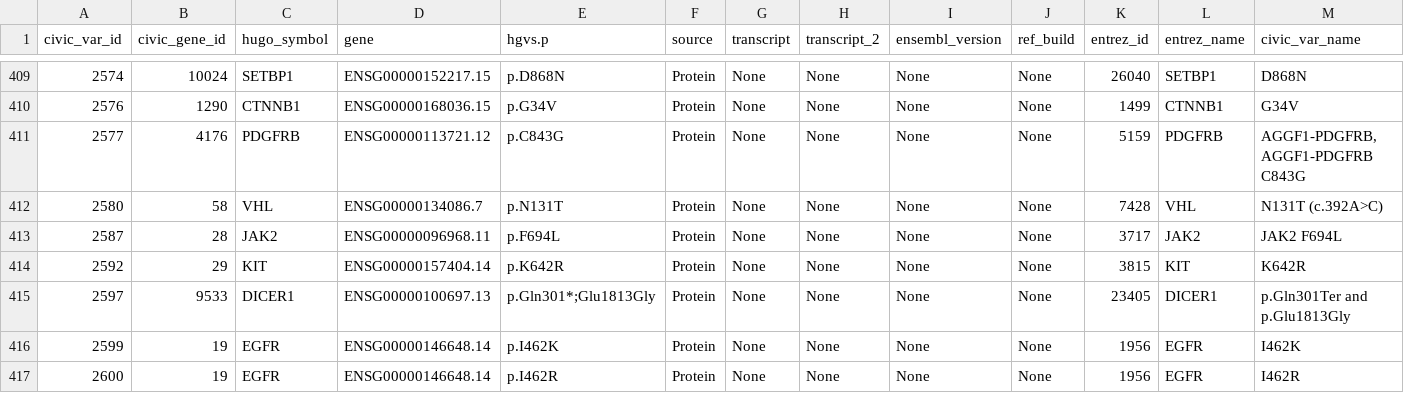
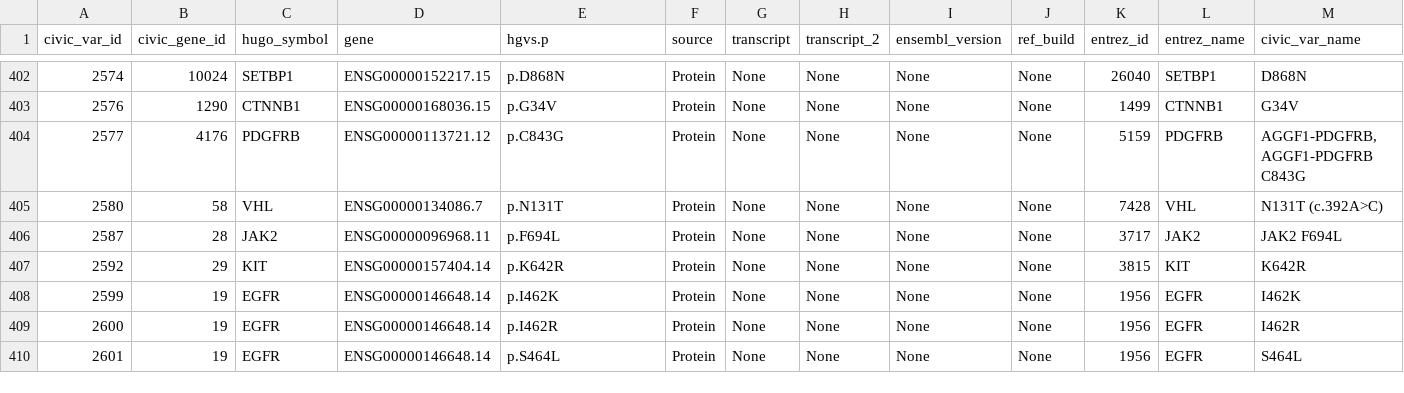
Before and after one commit to dmiller15/civic_parser_mirror, a TSV file: data/results2/mapping/civic_gdcmaf_mapping_prot_full_info.tsv, drawn as a sheet; only a part is shown, gaps mark what is left out; the shorter side is filled out with more unchanged rows; rows hold the shown columns only; the diff covers the shown part only; the diff names each change by its address in the sheet, - before the commit and + after, or states it on an @@ line.

```diff
--- a/data/results2/mapping/civic_gdcmaf_mapping_prot_full_info.tsv
+++ b/data/results2/mapping/civic_gdcmaf_mapping_prot_full_info.tsv
-row 415: 2597 | 9533 | DICER1 | ENSG00000100697.13 | p.Gln301*;Glu1813Gly | Protein | None | None | None | None | 23405 | DICER1 | p.Gln301Ter and p.Glu1813Gly
```
Also changed, not shown: 7 removed rows elsewhere in this file, data/results2/gdc_unsupported_civic_variants.tsv, 8 other files.
